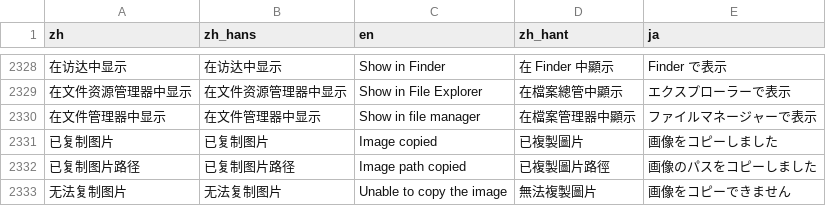
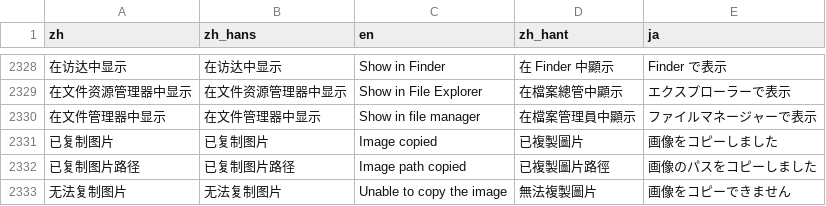
Before and after one commit to mizorewww/course2md, a TSV file: i18n/catalog.tsv, drawn as a sheet; only a part is shown, gaps mark what is left out; the diff names each change by its address in the sheet, - before the commit and + after, or states it on an @@ line.

```diff
--- a/i18n/catalog.tsv
+++ b/i18n/catalog.tsv
-D2330 (zh_hant): 在檔案管理器中顯示
+D2330 (zh_hant): 在檔案管理員中顯示
```
